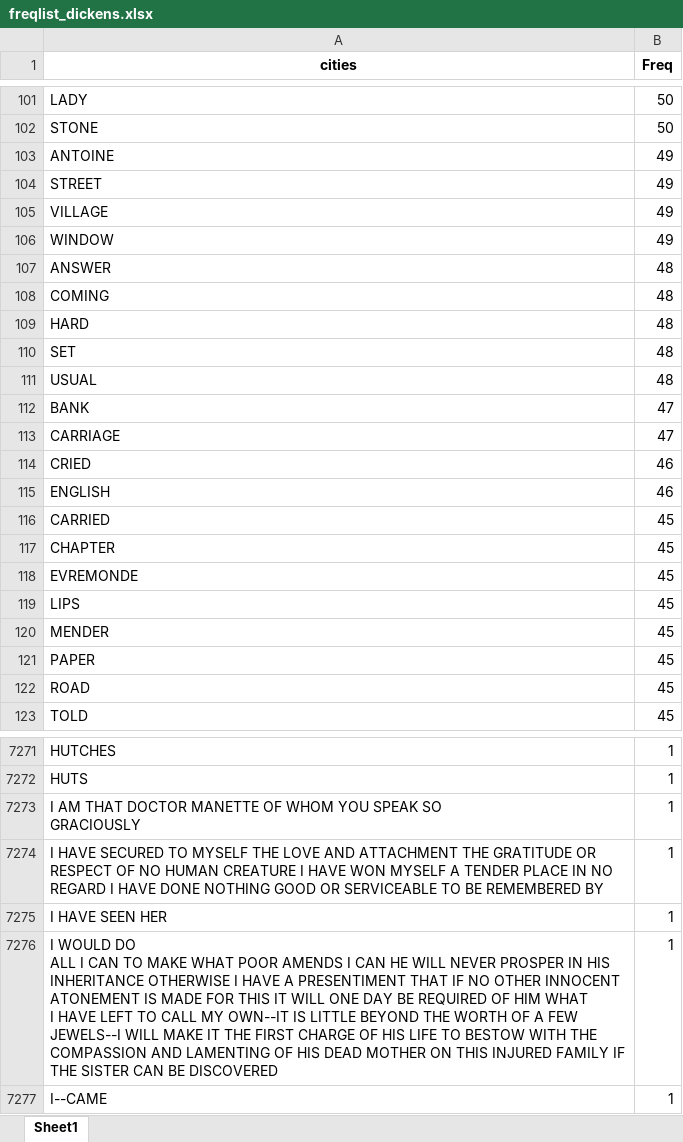
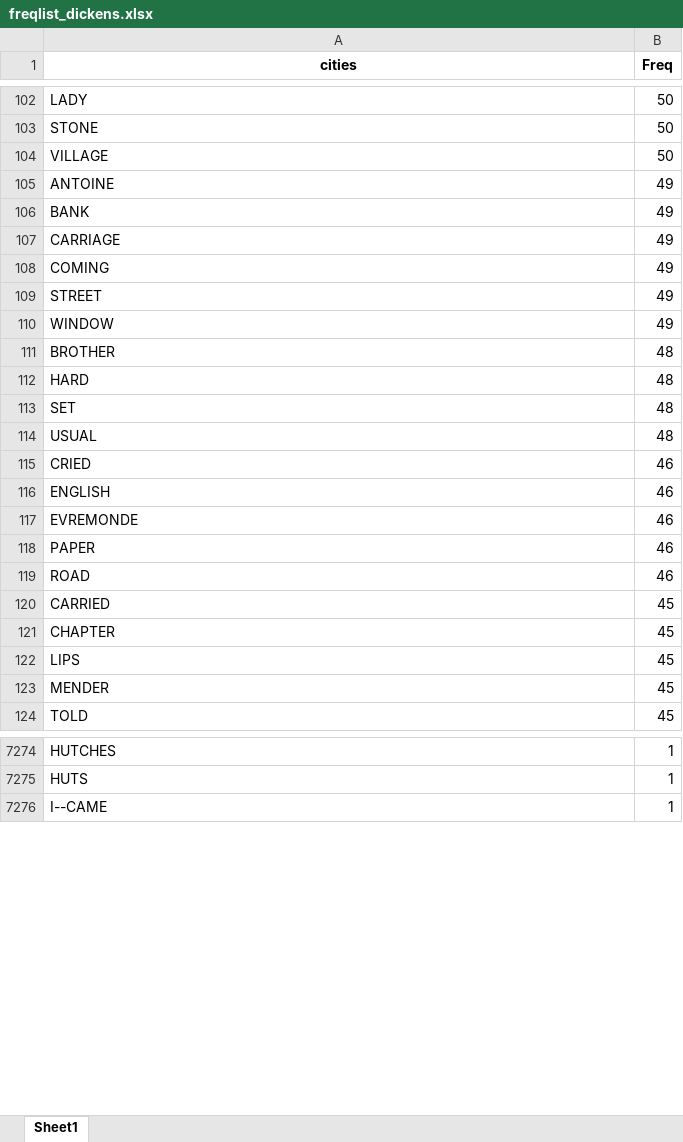
Before and after one commit to rikvosters/Basics-in-R, an Excel workbook: freqlist_dickens.xlsx, sheet Sheet1, drawn as a sheet; only a part is shown, gaps mark what is left out; values as stored, in another font and other column widths than the file's, no borders; removed rows and columns are numbered as before the commit, all else as after; ↵ is a line break in a cell; the diff covers the shown part only; the diff names each change by its address in the sheet, - before the commit and + after, or states it on an @@ line.

```diff
--- a/freqlist_dickens.xlsx (sheet Sheet1)
+++ b/freqlist_dickens.xlsx (sheet Sheet1)
+row 104: VILLAGE | 50
+row 106: BANK | 49
+row 107: CARRIAGE | 49
+row 108: COMING | 49
-row 105: VILLAGE | 49
-A111 (cities): ANSWER
+A111 (cities): BROTHER
-row 108: COMING | 48
-row 112: BANK | 47
-row 113: CARRIAGE | 47
+row 117: EVREMONDE | 46
+row 118: PAPER | 46
+row 119: ROAD | 46
-row 118: EVREMONDE | 45
-row 121: PAPER | 45
-row 122: ROAD | 45
-row 7273: I AM THAT DOCTOR MANETTE OF WHOM YOU SPEAK SO ↵ GRACIOUSLY | 1
-row 7274: I HAVE SECURED TO MYSELF THE LOVE AND ATTACHMENT THE GRATITUDE OR ↵ RESPECT OF NO HUMAN CREATURE I HAVE WON MYSELF A TENDER PLACE IN NO ↵ REGARD I HAVE DONE NOTHING GOOD OR SERVICEABLE TO BE REMEMBERED BY | 1
-row 7275: I HAVE SEEN HER | 1
-row 7276: I WOULD DO ↵ ALL I CAN TO MAKE WHAT POOR AMENDS I CAN HE WILL NEVER PROSPER IN HIS ↵ INHERITANCE OTHERWISE I HAVE A PRESENTIMENT THAT IF NO OTHER INNOCENT ↵ ATONEMENT IS MADE FOR THIS IT WILL ONE DAY BE REQUIRED OF HIM WHAT ↵ I HAVE LEFT TO CALL MY OWN--IT IS LITTLE BEYOND THE WORTH OF A FEW ↵ JEWELS--I WILL MAKE IT THE FIRST CHARGE OF HIS LIFE TO BESTOW WITH THE ↵ COMPASSION AND LAMENTING OF HIS DEAD MOTHER ON THIS INJURED FAMILY IF ↵ THE SISTER CAN BE DISCOVERED | 1
```
Also changed, not shown: 233 added rows, 242 removed rows and 49 edited cells elsewhere in this sheet, 3 other files.
